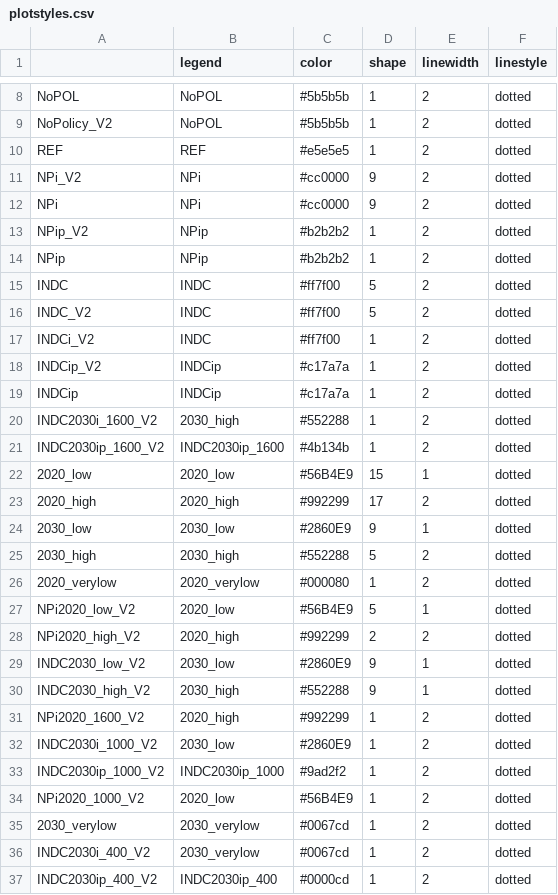
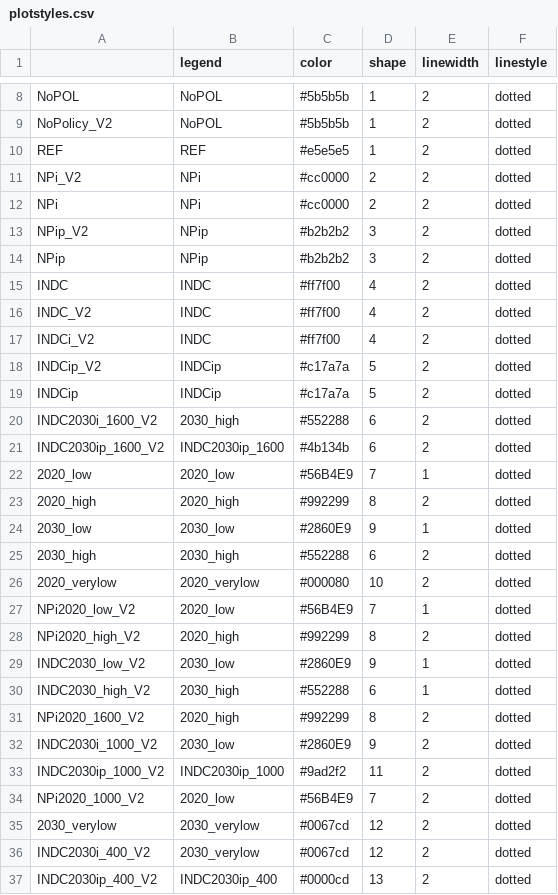
Before and after one commit to CD-LINKS/factsheet, a CSV file: src/settings/plotstyles.csv, drawn as a sheet; only a part is shown, gaps mark what is left out; the diff covers the shown part only.

Commit message:
corrected shape specification for scenarios (was not unique per category)

```diff
--- a/src/settings/plotstyles.csv
+++ b/src/settings/plotstyles.csv
@@ -10,28 +10,28 @@ NoPolicy_V2;NoPOL;#5b5b5b;1;2;dotted
 REF;REF;#e5e5e5;1;2;dotted
-NPi_V2;NPi;#cc0000;9;2;dotted
-NPi;NPi;#cc0000;9;2;dotted
-NPip_V2;NPip;#b2b2b2;1;2;dotted
-NPip;NPip;#b2b2b2;1;2;dotted
-INDC;INDC;#ff7f00;5;2;dotted
-INDC_V2;INDC;#ff7f00;5;2;dotted
-INDCi_V2;INDC;#ff7f00;1;2;dotted
-INDCip_V2;INDCip;#c17a7a;1;2;dotted
-INDCip;INDCip;#c17a7a;1;2;dotted
-INDC2030i_1600_V2;2030_high;#552288;1;2;dotted
-INDC2030ip_1600_V2;INDC2030ip_1600;#4b134b;1;2;dotted
-2020_low;2020_low;#56B4E9;15;1;dotted
-2020_high;2020_high;#992299;17;2;dotted
+NPi_V2;NPi;#cc0000;2;2;dotted
+NPi;NPi;#cc0000;2;2;dotted
+NPip_V2;NPip;#b2b2b2;3;2;dotted
+NPip;NPip;#b2b2b2;3;2;dotted
+INDC;INDC;#ff7f00;4;2;dotted
+INDC_V2;INDC;#ff7f00;4;2;dotted
+INDCi_V2;INDC;#ff7f00;4;2;dotted
+INDCip_V2;INDCip;#c17a7a;5;2;dotted
+INDCip;INDCip;#c17a7a;5;2;dotted
+INDC2030i_1600_V2;2030_high;#552288;6;2;dotted
+INDC2030ip_1600_V2;INDC2030ip_1600;#4b134b;6;2;dotted
+2020_low;2020_low;#56B4E9;7;1;dotted
+2020_high;2020_high;#992299;8;2;dotted
 2030_low;2030_low;#2860E9;9;1;dotted
-2030_high;2030_high;#552288;5;2;dotted
-2020_verylow;2020_verylow;#000080;1;2;dotted
-NPi2020_low_V2;2020_low;#56B4E9;5;1;dotted
-NPi2020_high_V2;2020_high;#992299;2;2;dotted
+2030_high;2030_high;#552288;6;2;dotted
+2020_verylow;2020_verylow;#000080;10;2;dotted
+NPi2020_low_V2;2020_low;#56B4E9;7;1;dotted
+NPi2020_high_V2;2020_high;#992299;8;2;dotted
 INDC2030_low_V2;2030_low;#2860E9;9;1;dotted
-INDC2030_high_V2;2030_high;#552288;9;1;dotted
-NPi2020_1600_V2;2020_high;#992299;1;2;dotted
-INDC2030i_1000_V2;2030_low;#2860E9;1;2;dotted
-INDC2030ip_1000_V2;INDC2030ip_1000;#9ad2f2;1;2;dotted
-NPi2020_1000_V2;2020_low;#56B4E9;1;2;dotted
-2030_verylow;2030_verylow;#0067cd;1;2;dotted
-INDC2030i_400_V2;2030_verylow;#0067cd;1;2;dotted
-INDC2030ip_400_V2;INDC2030ip_400;#0000cd;1;2;dotted
+INDC2030_high_V2;2030_high;#552288;6;1;dotted
+NPi2020_1600_V2;2020_high;#992299;8;2;dotted
+INDC2030i_1000_V2;2030_low;#2860E9;9;2;dotted
+INDC2030ip_1000_V2;INDC2030ip_1000;#9ad2f2;11;2;dotted
+NPi2020_1000_V2;2020_low;#56B4E9;7;2;dotted
+2030_verylow;2030_verylow;#0067cd;12;2;dotted
+INDC2030i_400_V2;2030_verylow;#0067cd;12;2;dotted
+INDC2030ip_400_V2;INDC2030ip_400;#0000cd;13;2;dotted
```
Also changed, not shown: 1 edited cell elsewhere in this file.
